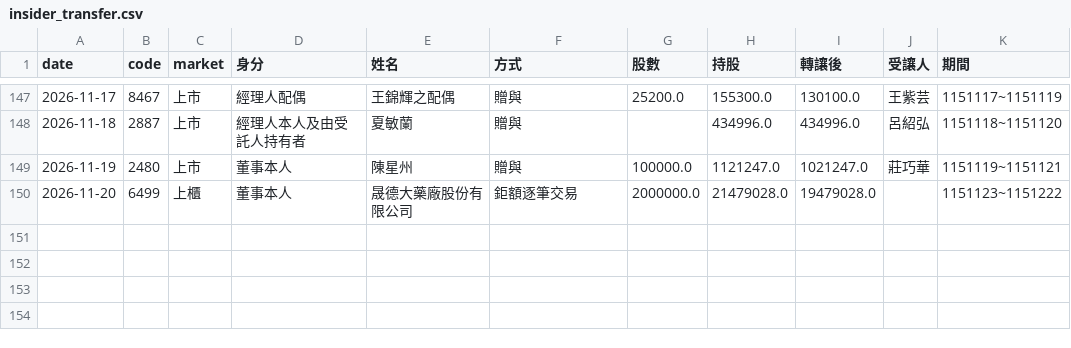
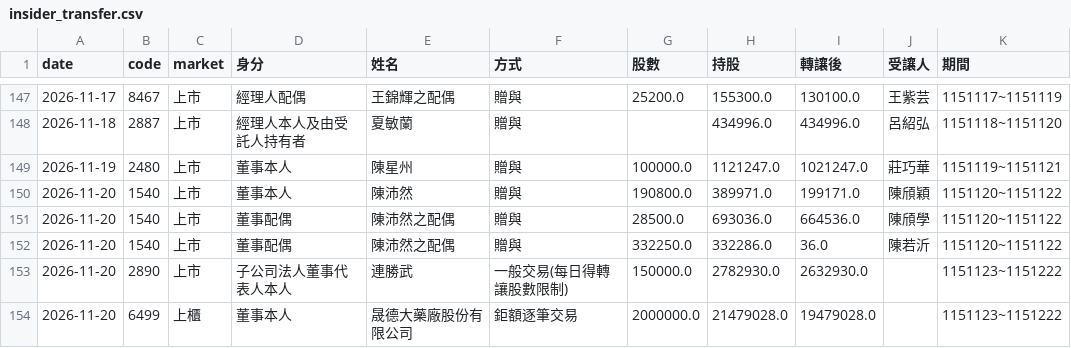
Before and after one commit to gelu27/Stock-lab, a CSV file: data/insider_transfer.csv, drawn as a sheet; only a part is shown, gaps mark what is left out.

```diff
--- a/data/insider_transfer.csv
+++ b/data/insider_transfer.csv
@@ -149,2 +149,6 @@ date,code,market,身分,姓名,方式,股數,持股,轉讓後,受讓人,期間
 2026-11-19,2480,上市,董事本人,陳星州,贈與,100000.0,1121247.0,1021247.0,莊巧華,1151119~1151121
+2026-11-20,1540,上市,董事本人,陳沛然,贈與,190800.0,389971.0,199171.0,陳頎穎,1151120~1151122
+2026-11-20,1540,上市,董事配偶,陳沛然之配偶,贈與,28500.0,693036.0,664536.0,陳頎學,1151120~1151122
+2026-11-20,1540,上市,董事配偶,陳沛然之配偶,贈與,332250.0,332286.0,36.0,陳若沂,1151120~1151122
+2026-11-20,2890,上市,子公司法人董事代表人本人,連勝武,一般交易(每日得轉讓股數限制),150000.0,2782930.0,2632930.0,,1151123~1151222
 2026-11-20,6499,上櫃,董事本人,晟德大藥廠股份有限公司,鉅額逐筆交易,2000000.0,21479028.0,19479028.0,,1151123~1151222
```
Also changed, not shown: data/buyback.csv, data/econ_calendar.csv, 46 other files.
